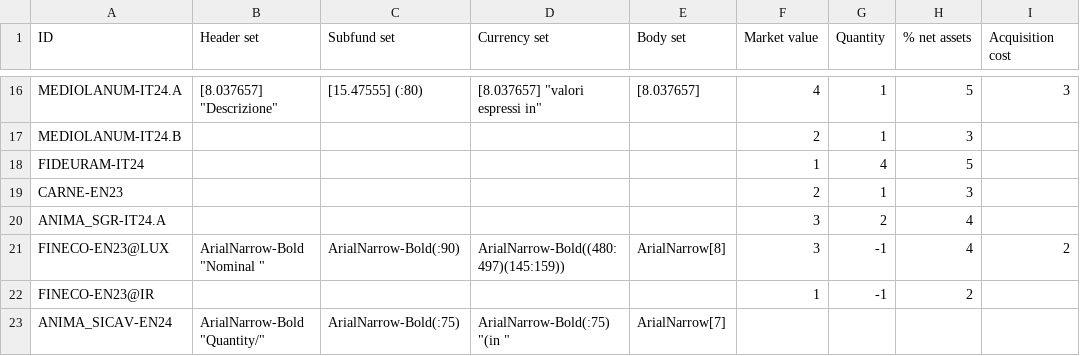
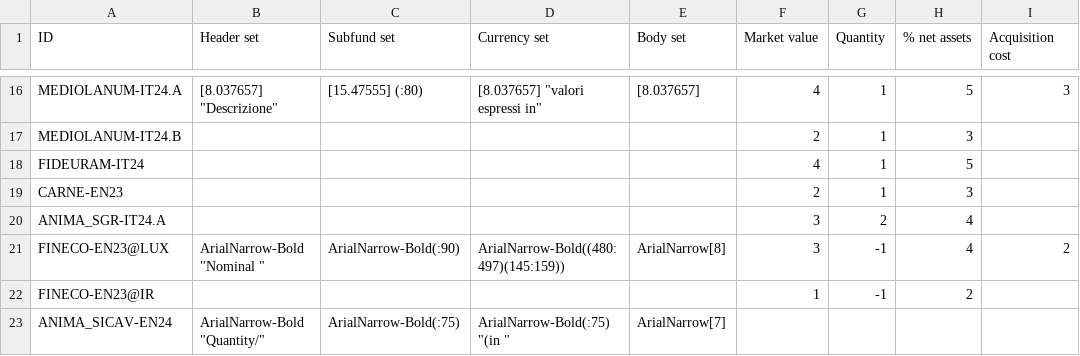
Before and after one commit to tvp-freeports/analysis_finance_reports, a CSV file: src/freeports_analysis/formats/algorithms/structured/args.csv, drawn as a sheet; only a part is shown, gaps mark what is left out; the diff names each change by its address in the sheet, - before the commit and + after, or states it on an @@ line.

```diff
--- a/src/freeports_analysis/formats/algorithms/structured/args.csv
+++ b/src/freeports_analysis/formats/algorithms/structured/args.csv
-F18 (Market value): 1
+F18 (Market value): 4
-G18 (Quantity): 4
+G18 (Quantity): 1
```
Also changed, not shown: src/freeports_analysis/data/companies.csv, src/freeports_analysis/data/companies_additional_buds.csv, 7 other files.
